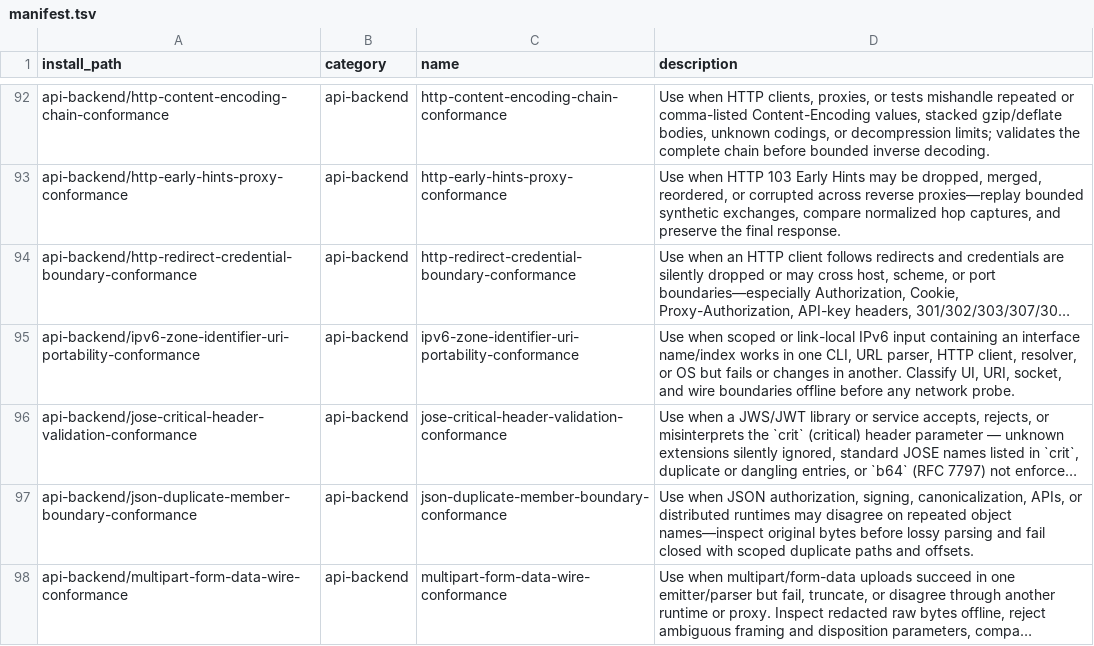
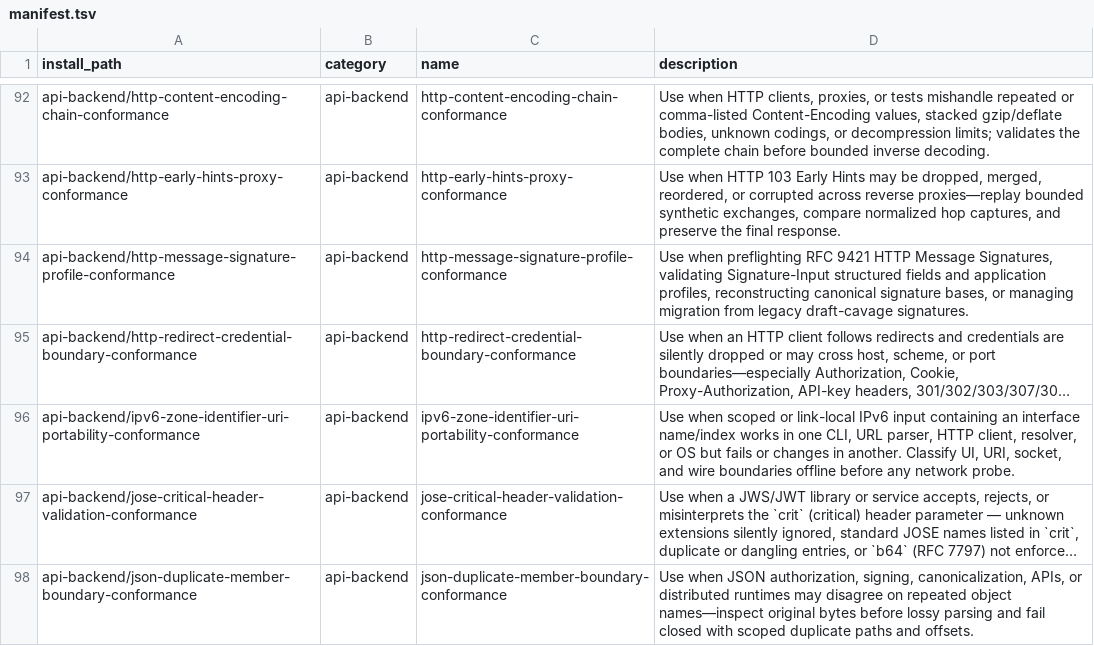
Before and after one commit to mouadja02/skills, a TSV file: docs/manifest.tsv, drawn as a sheet; only a part is shown, gaps mark what is left out; the shorter side is filled out with more unchanged rows; long unchanged cells end in …; the diff names each change by its address in the sheet, - before the commit and + after, or states it on an @@ line.

Commit message:
feat(api-backend): add RFC 9421 HTTP Message Signature profile conformance skill (#111)

```diff
--- a/docs/manifest.tsv
+++ b/docs/manifest.tsv
+row 94: api-backend/http-message-signature-profile-conformance | api-backend | http-message-signature-profile-conformance | Use when preflighting RFC 9421 HTTP Message Signatures, validating Signature-Input structured fields and application profiles, reconstructing canonical signature bases, or managing migration from legacy draft-cavage signatures.
```
Also changed, not shown: 9 other files.
